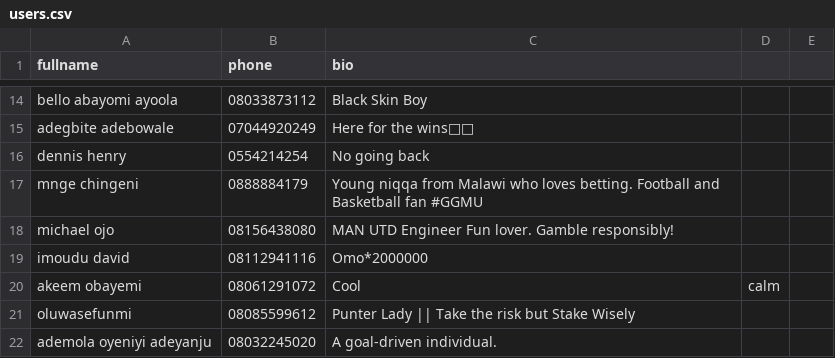
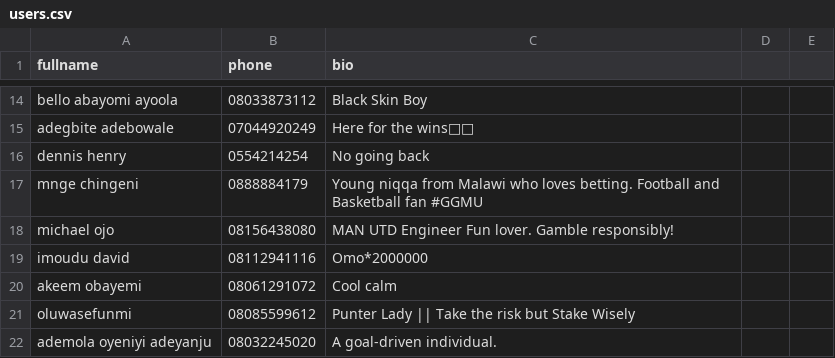
Before and after one commit to iammadab/betcode, a CSV file: users.csv, drawn as a sheet; only a part is shown, gaps mark what is left out.

Commit message:
Update users.csv

```diff
--- a/users.csv
+++ b/users.csv
@@ -19,3 +19,3 @@ michael ojo,08156438080,MAN UTD Engineer Fun lover. Gamble responsibly!
 imoudu david,08112941116,Omo*2000000
-akeem obayemi,08061291072,Cool, calm
+akeem obayemi,08061291072,Cool calm
 oluwasefunmi,08085599612,Punter Lady || Take the risk but Stake Wisely
```
